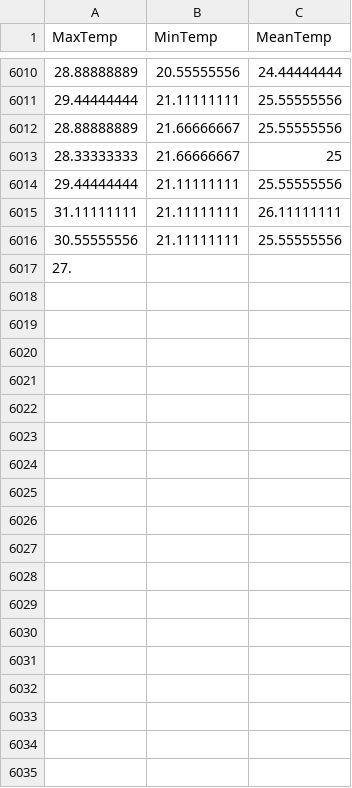
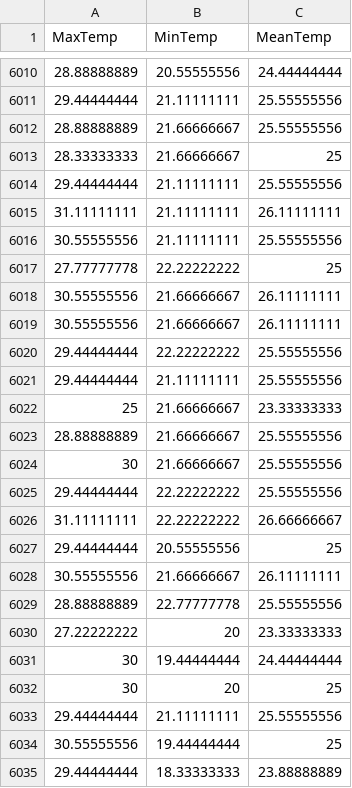
Before and after one commit to KAEVO/GolangMachineLearning, a CSV file: datasets/the_WWT_weather_10k_dataset.csv, drawn as a sheet; only a part is shown, gaps mark what is left out; the diff covers the shown part only.

Commit message:
godeps

```diff
--- a/datasets/the_WWT_weather_10k_dataset.csv
+++ b/datasets/the_WWT_weather_10k_dataset.csv
@@ -6016,2 +6016,20 @@ MaxTemp,MinTemp,MeanTemp
 30.55555556,21.11111111,25.55555556
-27.
+27.77777778,22.22222222,25
+30.55555556,21.66666667,26.11111111
+30.55555556,21.66666667,26.11111111
+29.44444444,22.22222222,25.55555556
+29.44444444,21.11111111,25.55555556
+25,21.66666667,23.33333333
+28.88888889,21.66666667,25.55555556
+30,21.66666667,25.55555556
+29.44444444,22.22222222,25.55555556
+31.11111111,22.22222222,26.66666667
+29.44444444,20.55555556,25
+30.55555556,21.66666667,26.11111111
+28.88888889,22.77777778,25.55555556
+27.22222222,20,23.33333333
+30,19.44444444,24.44444444
+30,20,25
+29.44444444,21.11111111,25.55555556
+30.55555556,19.44444444,25
+29.44444444,18.33333333,23.88888889
```
Also changed, not shown: 26 added rows elsewhere in this file.
